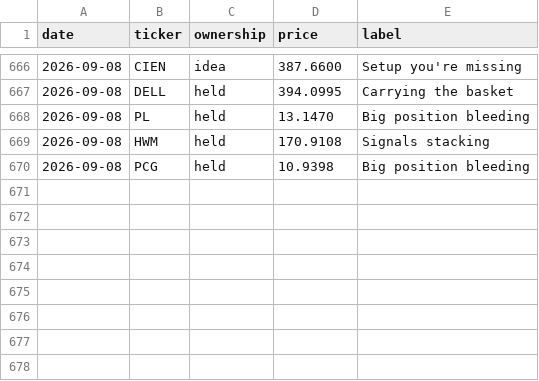
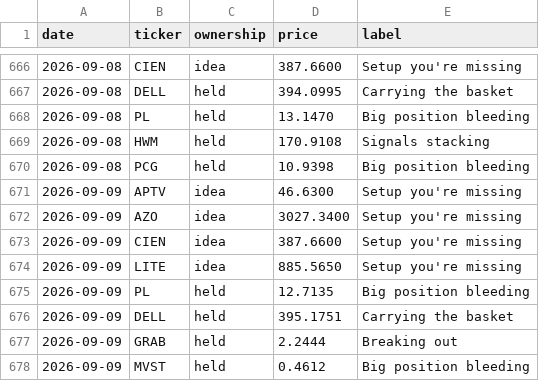
Before and after one commit to newpov/stocks-dashboard, a CSV file: data/bigbrain_log.csv, drawn as a sheet; only a part is shown, gaps mark what is left out; the diff names each change by its address in the sheet, - before the commit and + after, or states it on an @@ line.

```diff
--- a/data/bigbrain_log.csv
+++ b/data/bigbrain_log.csv
+row 671: 2026-09-09 | APTV | idea | 46.6300 | Setup you're missing
+row 672: 2026-09-09 | AZO | idea | 3027.3400 | Setup you're missing
+row 673: 2026-09-09 | CIEN | idea | 387.6600 | Setup you're missing
+row 674: 2026-09-09 | LITE | idea | 885.5650 | Setup you're missing
+row 675: 2026-09-09 | PL | held | 12.7135 | Big position bleeding
+row 676: 2026-09-09 | DELL | held | 395.1751 | Carrying the basket
+row 677: 2026-09-09 | GRAB | held | 2.2444 | Breaking out
+row 678: 2026-09-09 | MVST | held | 0.4612 | Big position bleeding
```
Also changed, not shown: 14 other files.
